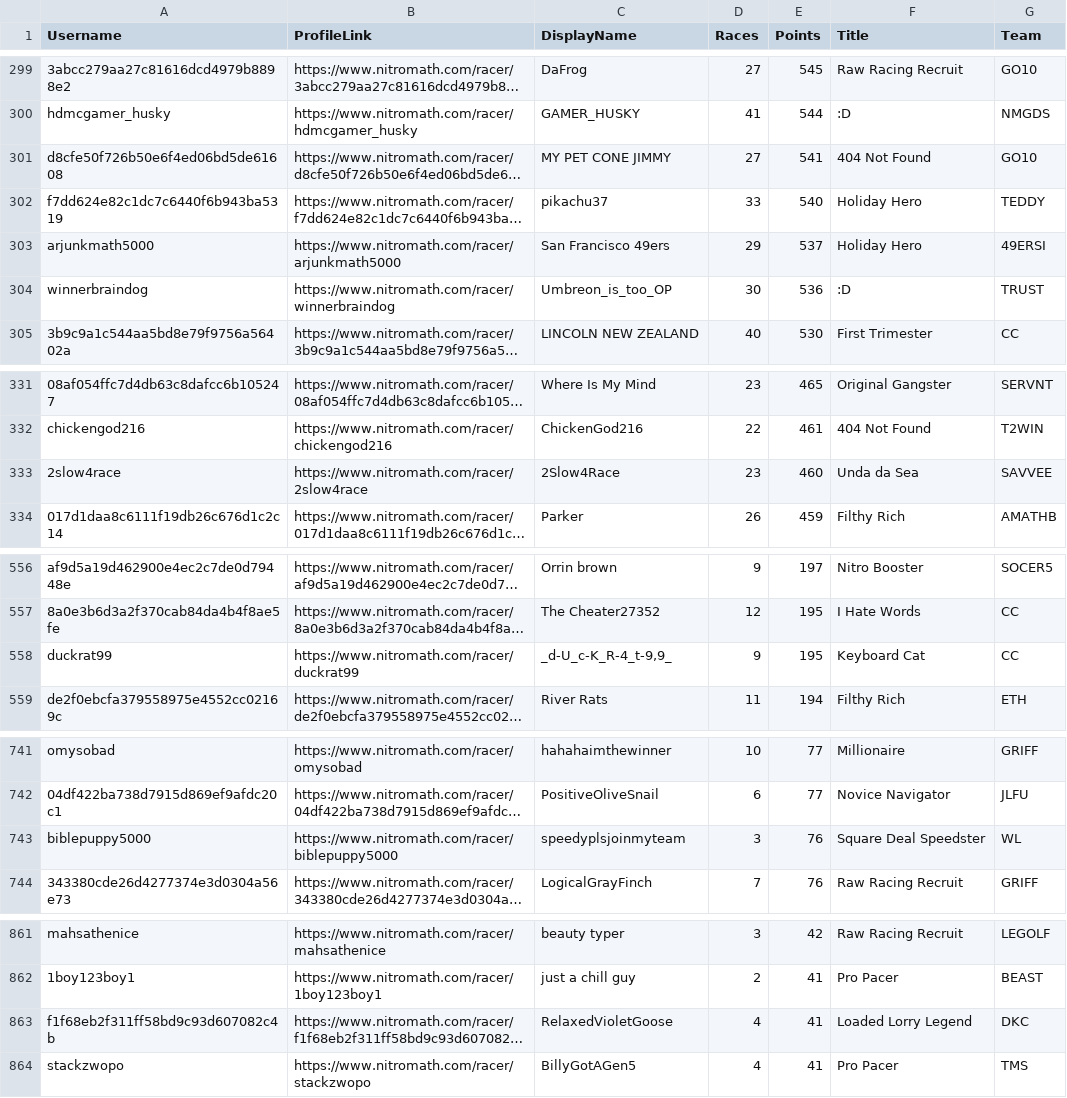
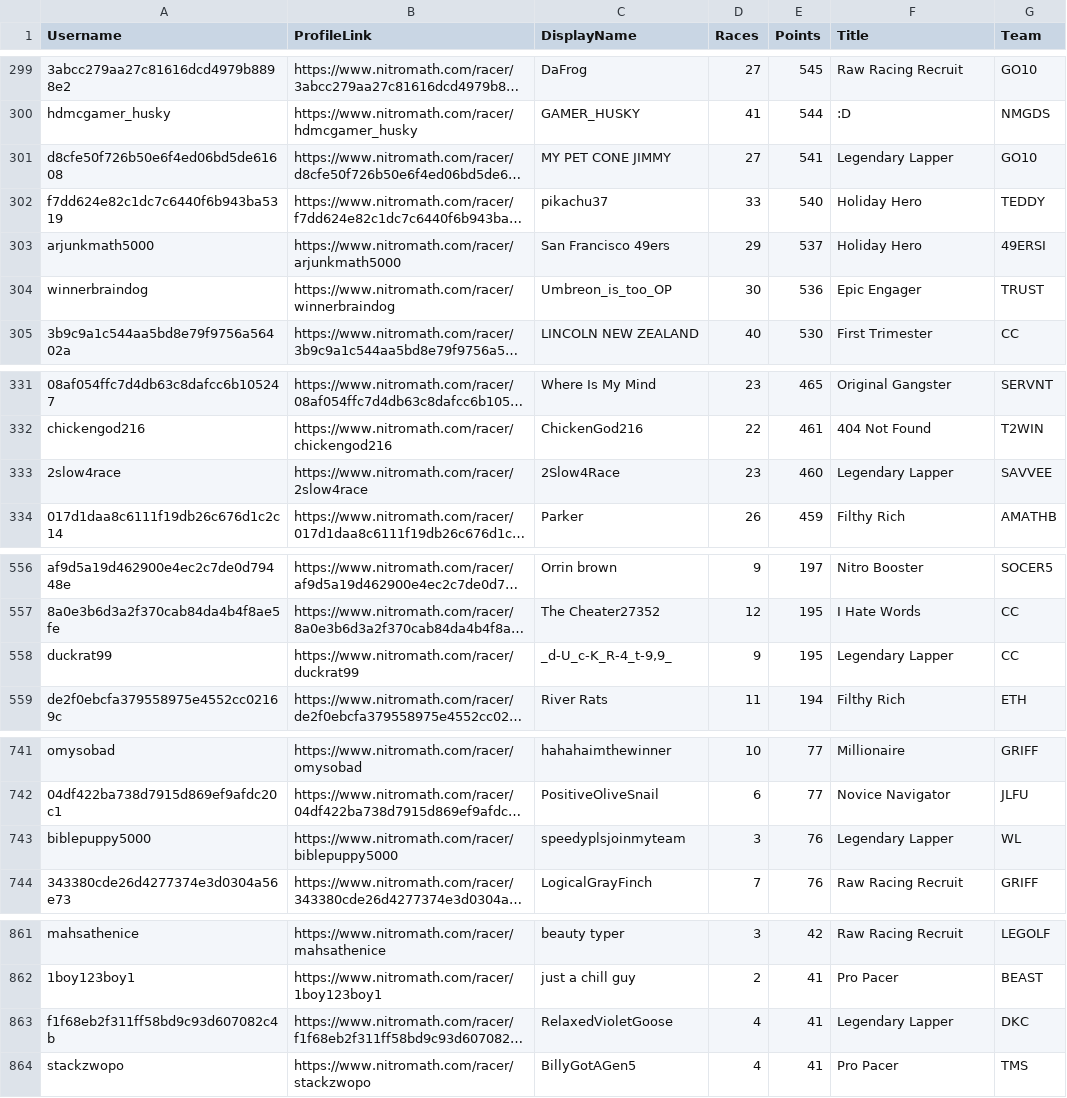
Before and after one commit to nincaleb/nitromathlb, a CSV file: csv_archive/nitromath_season_leaderboard_20250503.csv, drawn as a sheet; only a part is shown, gaps mark what is left out; long unchanged cells end in …; the diff names each change by its address in the sheet, - before the commit and + after, or states it on an @@ line.

```diff
--- a/csv_archive/nitromath_season_leaderboard_20250503.csv
+++ b/csv_archive/nitromath_season_leaderboard_20250503.csv
-F301 (Title): 404 Not Found
+F301 (Title): Legendary Lapper
-F304 (Title): :D
+F304 (Title): Epic Engager
-F333 (Title): Unda da Sea
+F333 (Title): Legendary Lapper
-F558 (Title): Keyboard Cat
+F558 (Title): Legendary Lapper
-F743 (Title): Square Deal Speedster
+F743 (Title): Legendary Lapper
-F863 (Title): Loaded Lorry Legend
+F863 (Title): Legendary Lapper
```
Also changed, not shown: 1 other file.
